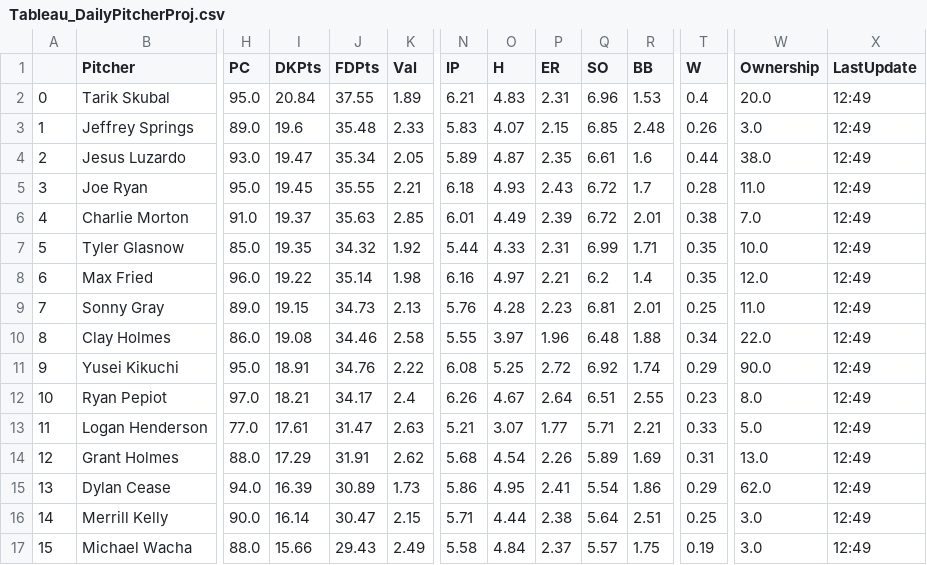
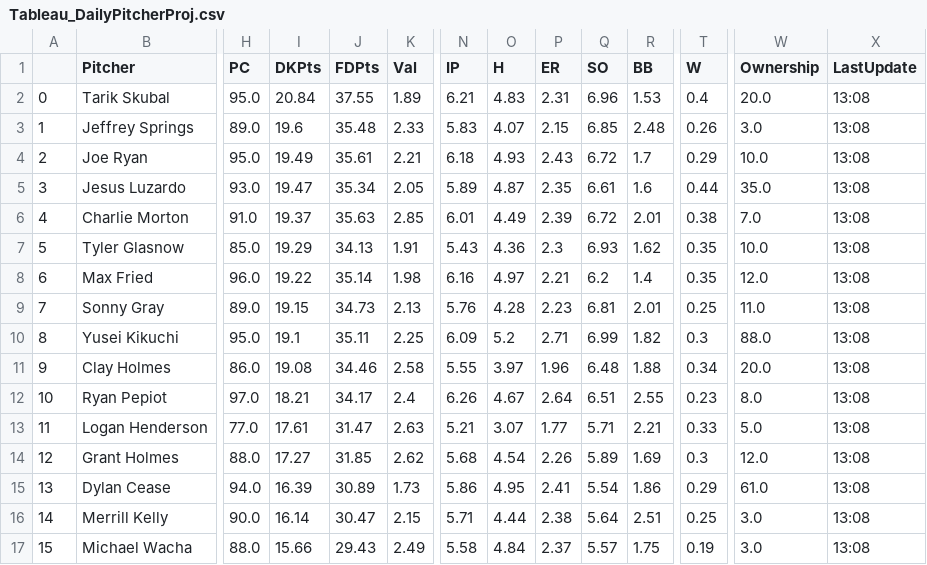
Before and after one commit to JonPGH/slateProj, a CSV file: Data/Tableau_DailyPitcherProj.csv, drawn as a sheet; only a part is shown, gaps mark what is left out; removed rows and columns are numbered as before the commit, all else as after; rows hold the shown columns only; the diff covers the shown part only; the diff names each change by its address in the sheet, - before the commit and + after, or states it on an @@ line.

```diff
--- a/Data/Tableau_DailyPitcherProj.csv
+++ b/Data/Tableau_DailyPitcherProj.csv
-X2:X3 (LastUpdate): 12:49
+X2:X3 (LastUpdate): 13:08
+row 4: 2 | Joe Ryan | 95.0 | 19.49 | 35.61 | 2.21 | 6.18 | 4.93 | 2.43 | 6.72 | 1.7 | 0.29 | 10.0 | 13:08
-A5: 2
+A5: 3
-W5 (Ownership): 38.0
+W5 (Ownership): 35.0
-X5 (LastUpdate): 12:49
+X5 (LastUpdate): 13:08
-row 5: 3 | Joe Ryan | 95.0 | 19.45 | 35.55 | 2.21 | 6.18 | 4.93 | 2.43 | 6.72 | 1.7 | 0.28 | 11.0 | 12:49
-X6:X9 (LastUpdate): 12:49
+X6:X9 (LastUpdate): 13:08
-I7 (DKPts): 19.35
+I7 (DKPts): 19.29
-J7 (FDPts): 34.32
+J7 (FDPts): 34.13
-K7 (Val): 1.92
+K7 (Val): 1.91
-N7 (IP): 5.44
+N7 (IP): 5.43
-O7 (H): 4.33
+O7 (H): 4.36
-P7 (ER): 2.31
+P7 (ER): 2.3
-Q7 (SO): 6.99
+Q7 (SO): 6.93
-R7 (BB): 1.71
+R7 (BB): 1.62
+row 10: 8 | Yusei Kikuchi | 95.0 | 19.1 | 35.11 | 2.25 | 6.09 | 5.2 | 2.71 | 6.99 | 1.82 | 0.3 | 88.0 | 13:08
-A11: 8
+A11: 9
-W11 (Ownership): 22.0
+W11 (Ownership): 20.0
-X11 (LastUpdate): 12:49
+X11 (LastUpdate): 13:08
-row 11: 9 | Yusei Kikuchi | 95.0 | 18.91 | 34.76 | 2.22 | 6.08 | 5.25 | 2.72 | 6.92 | 1.74 | 0.29 | 90.0 | 12:49
-X12:X17 (LastUpdate): 12:49
+X12:X17 (LastUpdate): 13:08
-I14 (DKPts): 17.29
+I14 (DKPts): 17.27
-J14 (FDPts): 31.91
+J14 (FDPts): 31.85
-T14 (W): 0.31
+T14 (W): 0.3
-W14 (Ownership): 13.0
+W14 (Ownership): 12.0
-W15 (Ownership): 62.0
+W15 (Ownership): 61.0
```
Also changed, not shown: 1 added row, 1 removed row and 24 edited cells elsewhere in this file, Data/Tableau_DailyHitterProj.csv, Data/betValues.csv, 5 other files.
